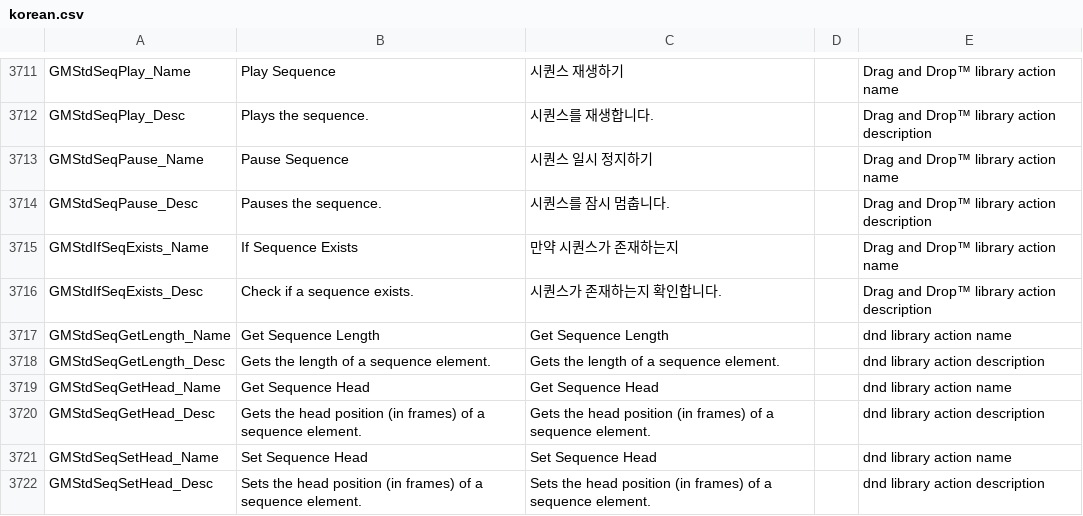
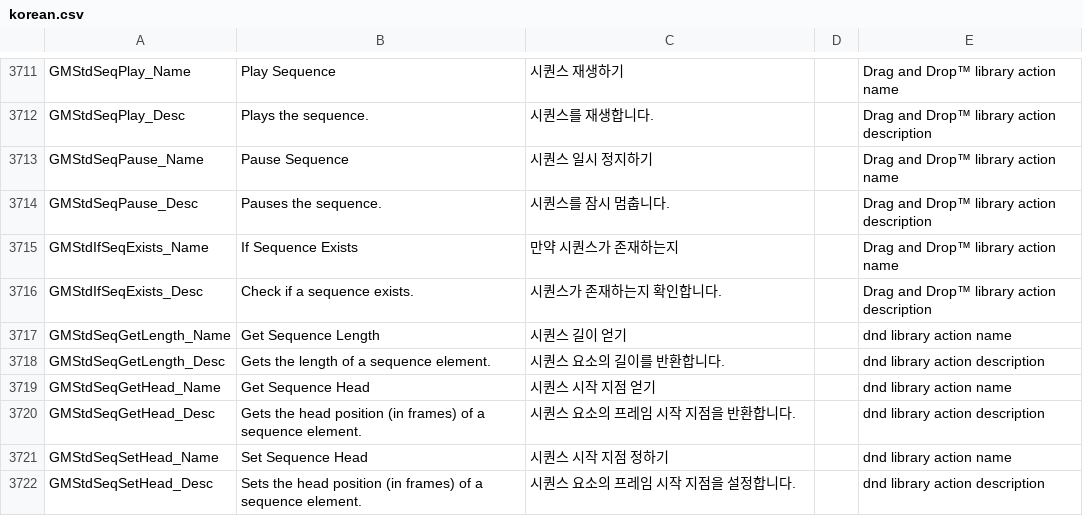
Before and after one commit to iconstudio/gms2-translation-korean, a CSV file: korean.csv, drawn as a sheet; only a part is shown, gaps mark what is left out; the diff covers the shown part only.

Commit message:
인코딩 수정 번역 마무리 CSV 포맷 수정 (몇몇 ,,와 "" 지우기)

```diff
--- a/korean.csv
+++ b/korean.csv
@@ -3716,7 +3716,7 @@ GMStdIfSeqExists_Name,If Sequence Exists,만약 시퀀스가 존재하는지,,Dr
 GMStdIfSeqExists_Desc,Check if a sequence exists.,시퀀스가 존재하는지 확인합니다.,,Drag and Drop™ library action description
-GMStdSeqGetLength_Name,Get Sequence Length,Get Sequence Length,,dnd library action name
-GMStdSeqGetLength_Desc,Gets the length of a sequence element.,Gets the length of a sequence element.,,dnd library action description
-GMStdSeqGetHead_Name,Get Sequence Head,Get Sequence Head,,dnd library action name
-GMStdSeqGetHead_Desc,Gets the head position (in frames) of a sequence element.,Gets the head position (in frames) of a sequence element.,,dnd library action description
-GMStdSeqSetHead_Name,Set Sequence Head,Set Sequence Head,,dnd library action name
-GMStdSeqSetHead_Desc,Sets the head position (in frames) of a sequence element.,Sets the head position (in frames) of a sequence element.,,dnd library action description
+GMStdSeqGetLength_Name,Get Sequence Length,시퀀스 길이 얻기,,dnd library action name
+GMStdSeqGetLength_Desc,Gets the length of a sequence element.,시퀀스 요소의 길이를 반환합니다.,,dnd library action description
+GMStdSeqGetHead_Name,Get Sequence Head,시퀀스 시작 지점 얻기,,dnd library action name
+GMStdSeqGetHead_Desc,Gets the head position (in frames) of a sequence element.,시퀀스 요소의 프레임 시작 지점을 반환합니다.,,dnd library action description
+GMStdSeqSetHead_Name,Set Sequence Head,시퀀스 시작 지점 정하기,,dnd library action name
+GMStdSeqSetHead_Desc,Sets the head position (in frames) of a sequence element.,시퀀스 요소의 프레임 시작 지점을 설정합니다.,,dnd library action description
```
Also changed, not shown: 11 edited cells elsewhere in this file.
